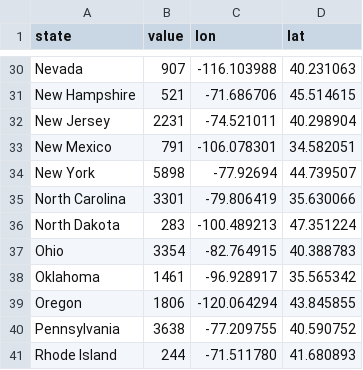
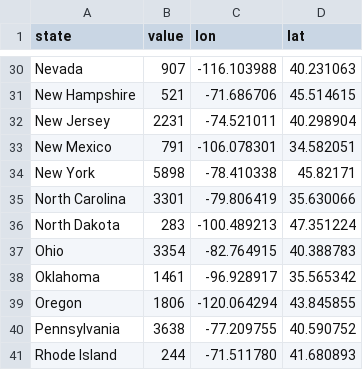
Before and after one commit to stevenanderson37/list-of-states, a CSV file: WomplyOnTheMap.csv, drawn as a sheet; only a part is shown, gaps mark what is left out.

Commit message:
Update WomplyOnTheMap.csv

```diff
--- a/WomplyOnTheMap.csv
+++ b/WomplyOnTheMap.csv
@@ -33,3 +33,3 @@ New Jersey,2231,-74.521011,40.298904
 New Mexico,791,-106.078301,34.582051
-New York,5898,-77.92694,44.739507
+New York,5898,-78.410338,45.82171
 North Carolina,3301,-79.806419,35.630066
```
